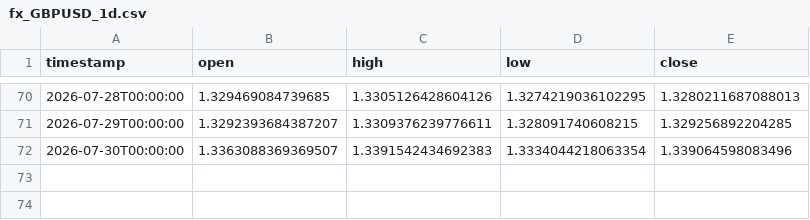
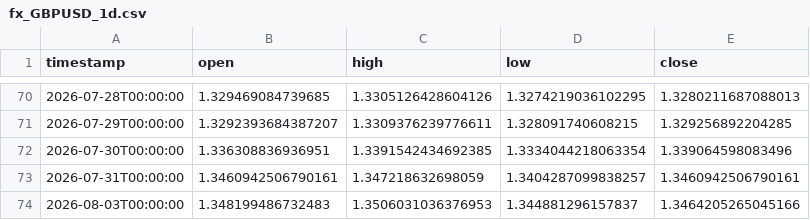
Before and after one commit to daniel17857-web/tide-paper-trader, a CSV file: data/fx_GBPUSD_1d.csv, drawn as a sheet; only a part is shown, gaps mark what is left out.

```diff
--- a/data/fx_GBPUSD_1d.csv
+++ b/data/fx_GBPUSD_1d.csv
@@ -71,2 +71,4 @@ timestamp,open,high,low,close
 2026-07-29T00:00:00,1.3292393684387207,1.3309376239776611,1.328091740608215,1.329256892204285
-2026-07-30T00:00:00,1.3363088369369507,1.3391542434692383,1.3334044218063354,1.339064598083496
+2026-07-30T00:00:00,1.336308836936951,1.3391542434692385,1.3334044218063354,1.339064598083496
+2026-07-31T00:00:00,1.3460942506790161,1.347218632698059,1.3404287099838257,1.3460942506790161
+2026-08-03T00:00:00,1.348199486732483,1.3506031036376953,1.344881296157837,1.3464205265045166
```
Also changed, not shown: data/fx_AUDUSD_1d.csv, data/fx_EURUSD_1d.csv, 6 other files.
